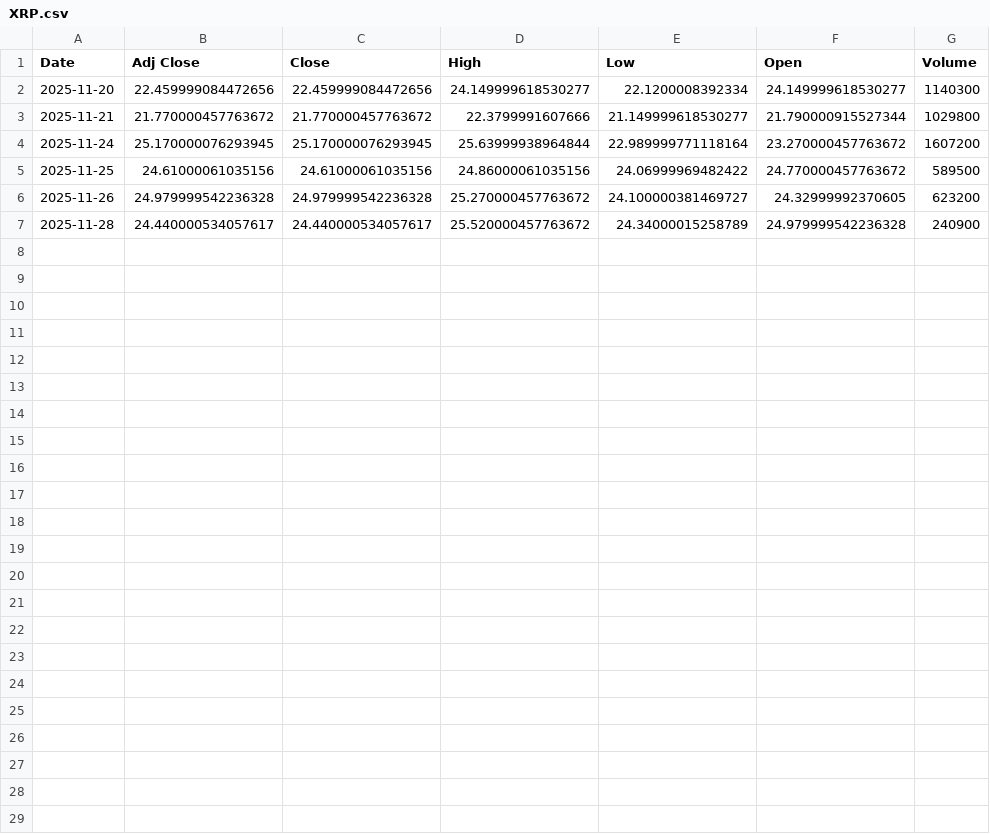
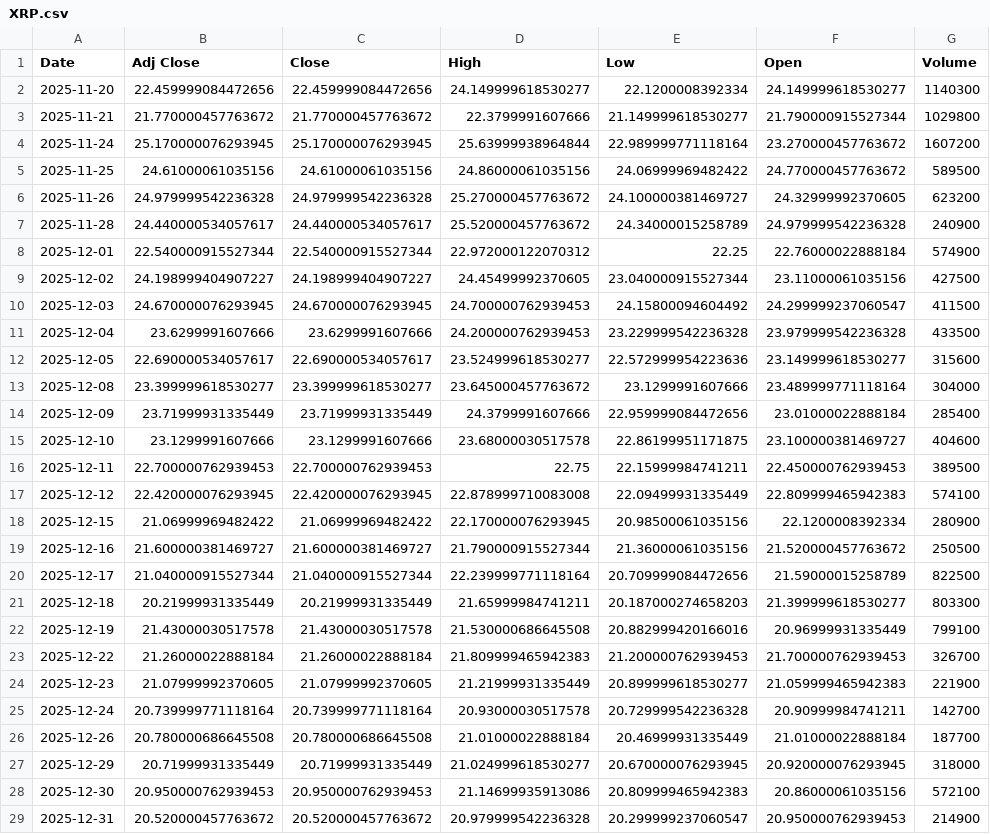
Before and after one commit to AminFiroozi/Trading-Algorithm-Project, a CSV file: tickers/XRP.csv, drawn as a sheet; the diff names each change by its address in the sheet, - before the commit and + after, or states it on an @@ line.

```diff
--- a/tickers/XRP.csv
+++ b/tickers/XRP.csv
+row 8: 2025-12-01 | 22.540000915527344 | 22.540000915527344 | 22.972000122070312 | 22.25 | 22.76000022888184 | 574900
+row 9: 2025-12-02 | 24.198999404907227 | 24.198999404907227 | 24.45499992370605 | 23.040000915527344 | 23.11000061035156 | 427500
+row 10: 2025-12-03 | 24.670000076293945 | 24.670000076293945 | 24.700000762939453 | 24.15800094604492 | 24.299999237060547 | 411500
+row 11: 2025-12-04 | 23.6299991607666 | 23.6299991607666 | 24.200000762939453 | 23.229999542236328 | 23.979999542236328 | 433500
+row 12: 2025-12-05 | 22.690000534057617 | 22.690000534057617 | 23.524999618530277 | 22.572999954223636 | 23.149999618530277 | 315600
+row 13: 2025-12-08 | 23.399999618530277 | 23.399999618530277 | 23.645000457763672 | 23.1299991607666 | 23.489999771118164 | 304000
+row 14: 2025-12-09 | 23.71999931335449 | 23.71999931335449 | 24.3799991607666 | 22.959999084472656 | 23.01000022888184 | 285400
+row 15: 2025-12-10 | 23.1299991607666 | 23.1299991607666 | 23.68000030517578 | 22.86199951171875 | 23.100000381469727 | 404600
+row 16: 2025-12-11 | 22.700000762939453 | 22.700000762939453 | 22.75 | 22.15999984741211 | 22.450000762939453 | 389500
+row 17: 2025-12-12 | 22.420000076293945 | 22.420000076293945 | 22.878999710083008 | 22.09499931335449 | 22.809999465942383 | 574100
+row 18: 2025-12-15 | 21.06999969482422 | 21.06999969482422 | 22.170000076293945 | 20.98500061035156 | 22.1200008392334 | 280900
+row 19: 2025-12-16 | 21.600000381469727 | 21.600000381469727 | 21.790000915527344 | 21.36000061035156 | 21.520000457763672 | 250500
+row 20: 2025-12-17 | 21.040000915527344 | 21.040000915527344 | 22.239999771118164 | 20.709999084472656 | 21.59000015258789 | 822500
+row 21: 2025-12-18 | 20.21999931335449 | 20.21999931335449 | 21.65999984741211 | 20.187000274658203 | 21.399999618530277 | 803300
+row 22: 2025-12-19 | 21.43000030517578 | 21.43000030517578 | 21.530000686645508 | 20.882999420166016 | 20.96999931335449 | 799100
+row 23: 2025-12-22 | 21.26000022888184 | 21.26000022888184 | 21.809999465942383 | 21.200000762939453 | 21.700000762939453 | 326700
+row 24: 2025-12-23 | 21.07999992370605 | 21.07999992370605 | 21.21999931335449 | 20.899999618530277 | 21.059999465942383 | 221900
+row 25: 2025-12-24 | 20.739999771118164 | 20.739999771118164 | 20.93000030517578 | 20.729999542236328 | 20.90999984741211 | 142700
+row 26: 2025-12-26 | 20.780000686645508 | 20.780000686645508 | 21.01000022888184 | 20.46999931335449 | 21.01000022888184 | 187700
+row 27: 2025-12-29 | 20.71999931335449 | 20.71999931335449 | 21.024999618530277 | 20.670000076293945 | 20.920000076293945 | 318000
+row 28: 2025-12-30 | 20.950000762939453 | 20.950000762939453 | 21.14699935913086 | 20.809999465942383 | 20.86000061035156 | 572100
+row 29: 2025-12-31 | 20.520000457763672 | 20.520000457763672 | 20.979999542236328 | 20.299999237060547 | 20.950000762939453 | 214900
```
Also changed, not shown: tickers/BTC.csv, tickers/ETH.csv, 46 other files.
